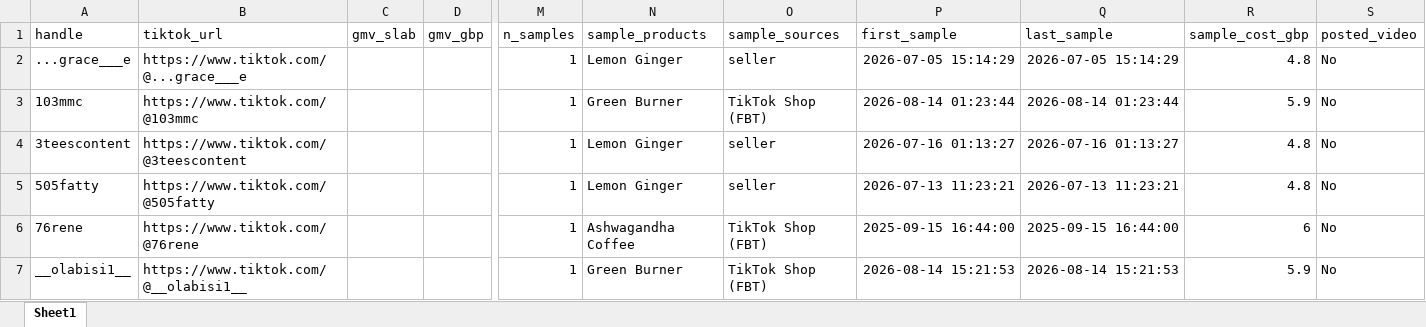
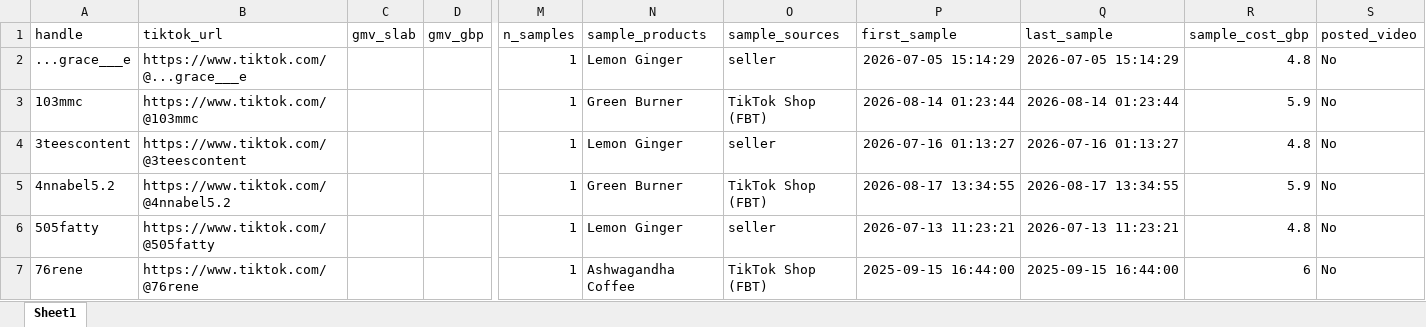
Before and after one commit to aviralgarg-commits/vahdam-sampling-dashboard, an Excel workbook: no_gmv_data.xlsx, sheet Sheet1, drawn as a sheet; only a part is shown, gaps mark what is left out; the shorter side is filled out with more unchanged rows; values as stored, in another font and other column widths than the file's, no borders; rows hold the shown columns only; the diff covers the shown part only; the diff names each change by its address in the sheet, - before the commit and + after, or states it on an @@ line.

```diff
--- a/no_gmv_data.xlsx (sheet Sheet1)
+++ b/no_gmv_data.xlsx (sheet Sheet1)
+row 5: 4nnabel5.2 | https://www.tiktok.com/@4nnabel5.2 |  |  | 1 | Green Burner | TikTok Shop (FBT) | 2026-08-17 13:34:55 | 2026-08-17 13:34:55 | 5.9 | No
```
Also changed, not shown: 1 added row, 1 removed row and 9 edited cells elsewhere in this sheet, chase_list.xlsx, creator_monthly_video_gmv.xlsx, 7 other files.
